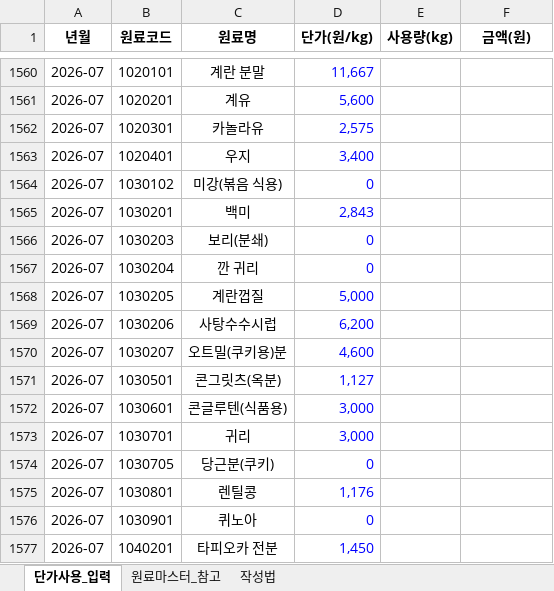
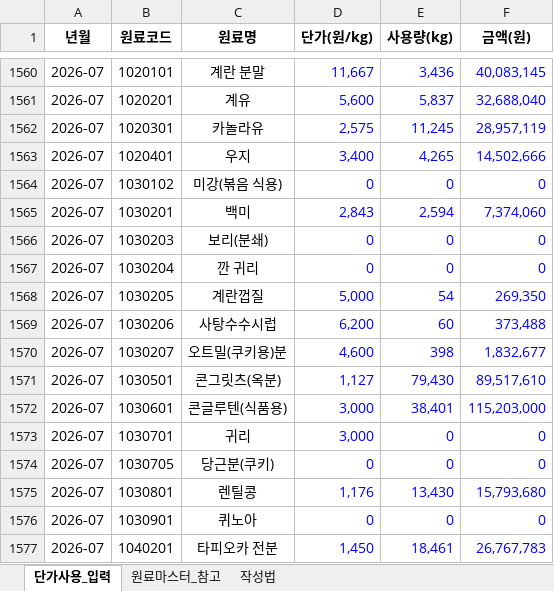
Before and after one commit to taehokim-5515/Raw-material-analysis, an Excel workbook: data/업로드양식_원료단가사용.xlsx, sheet 단가사용_입력, drawn as a sheet; only a part is shown, gaps mark what is left out; values as stored, in another font and other column widths than the file's, no borders; the diff covers the shown part only; the diff names each change by its address in the sheet, - before the commit and + after, or states it on an @@ line.

```diff
--- a/data/업로드양식_원료단가사용.xlsx (sheet 단가사용_입력)
+++ b/data/업로드양식_원료단가사용.xlsx (sheet 단가사용_입력)
-E1560 (사용량(kg)): (empty)
+E1560 (사용량(kg)): 3,436
-F1560 (금액(원)): (empty)
+F1560 (금액(원)): 40,083,145
-E1561 (사용량(kg)): (empty)
+E1561 (사용량(kg)): 5,837
-F1561 (금액(원)): (empty)
+F1561 (금액(원)): 32,688,040
-E1562 (사용량(kg)): (empty)
+E1562 (사용량(kg)): 11,245
-F1562 (금액(원)): (empty)
+F1562 (금액(원)): 28,957,119
-E1563 (사용량(kg)): (empty)
+E1563 (사용량(kg)): 4,265
-F1563 (금액(원)): (empty)
+F1563 (금액(원)): 14,502,666
-E1564 (사용량(kg)): (empty)
+E1564 (사용량(kg)): 0
-F1564 (금액(원)): (empty)
+F1564 (금액(원)): 0
-E1565 (사용량(kg)): (empty)
+E1565 (사용량(kg)): 2,594
-F1565 (금액(원)): (empty)
+F1565 (금액(원)): 7,374,060
-E1566:E1567 (사용량(kg)): (empty)
+E1566:E1567 (사용량(kg)): 0
-F1566:F1567 (금액(원)): (empty)
+F1566:F1567 (금액(원)): 0
-E1568 (사용량(kg)): (empty)
+E1568 (사용량(kg)): 54
-F1568 (금액(원)): (empty)
+F1568 (금액(원)): 269,350
-E1569 (사용량(kg)): (empty)
+E1569 (사용량(kg)): 60
-F1569 (금액(원)): (empty)
+F1569 (금액(원)): 373,488
-E1570 (사용량(kg)): (empty)
+E1570 (사용량(kg)): 398
-F1570 (금액(원)): (empty)
+F1570 (금액(원)): 1,832,677
-E1571 (사용량(kg)): (empty)
+E1571 (사용량(kg)): 79,430
-F1571 (금액(원)): (empty)
+F1571 (금액(원)): 89,517,610
-E1572 (사용량(kg)): (empty)
+E1572 (사용량(kg)): 38,401
-F1572 (금액(원)): (empty)
+F1572 (금액(원)): 115,203,000
-E1573:E1574 (사용량(kg)): (empty)
+E1573:E1574 (사용량(kg)): 0
-F1573:F1574 (금액(원)): (empty)
+F1573:F1574 (금액(원)): 0
-E1575 (사용량(kg)): (empty)
+E1575 (사용량(kg)): 13,430
-F1575 (금액(원)): (empty)
+F1575 (금액(원)): 15,793,680
-E1576 (사용량(kg)): (empty)
+E1576 (사용량(kg)): 0
-F1576 (금액(원)): (empty)
+F1576 (금액(원)): 0
-E1577 (사용량(kg)): (empty)
+E1577 (사용량(kg)): 18,461
-F1577 (금액(원)): (empty)
+F1577 (금액(원)): 26,767,783
```
Also changed, not shown: 478 edited cells elsewhere in this sheet, data/업로드양식_예상단가.xlsx, 2 other files.
